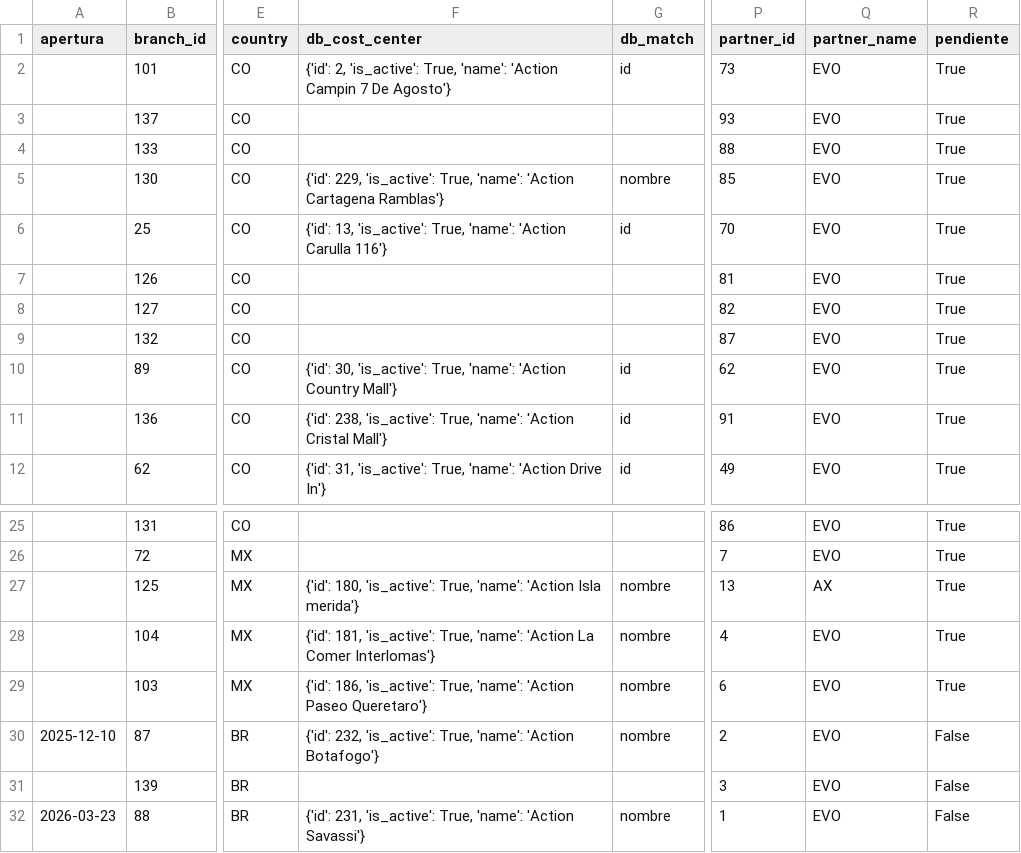
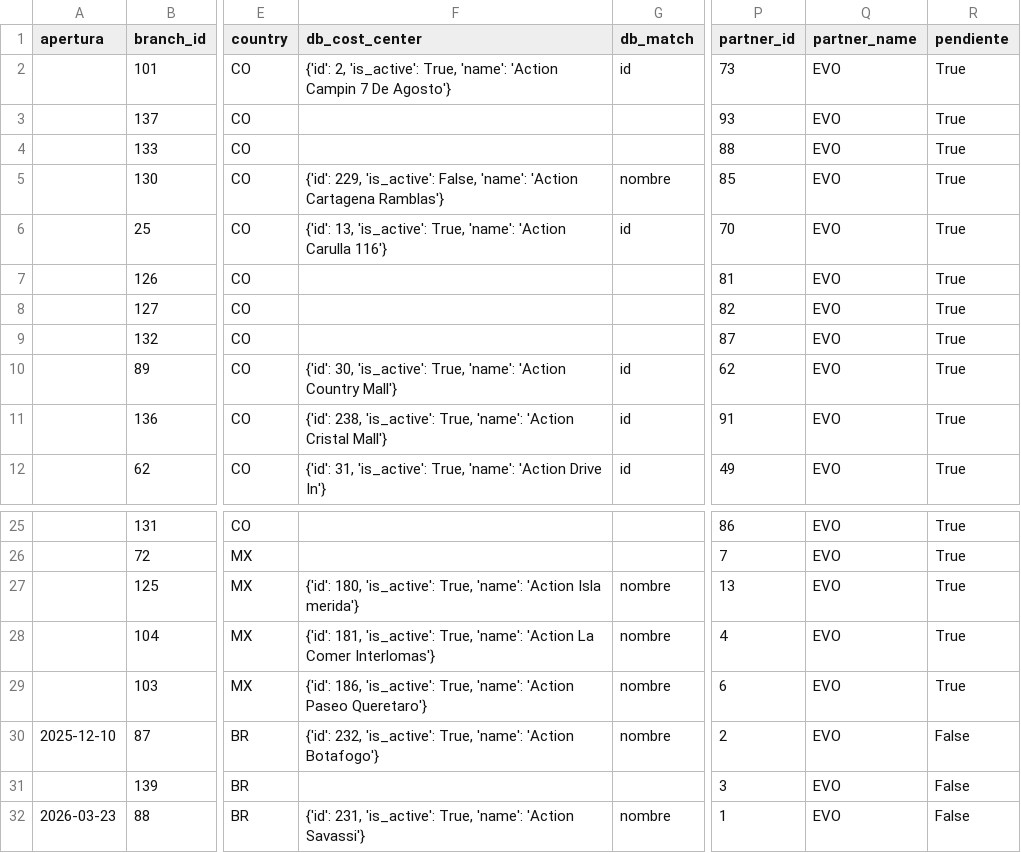
Before and after one commit to actionblackrep/dashboards, a CSV file: data/sedes.csv, drawn as a sheet; only a part is shown, gaps mark what is left out; the diff names each change by its address in the sheet, - before the commit and + after, or states it on an @@ line.

```diff
--- a/data/sedes.csv
+++ b/data/sedes.csv
-F5 (db_cost_center): …229, 'is_active': True, 'name': 'Action…
+F5 (db_cost_center): …229, 'is_active': False, 'name': 'Action…
-Q27 (partner_name): AX
+Q27 (partner_name): EVO
```
Also changed, not shown: data/filtered_data_br.csv, 2 other files.
